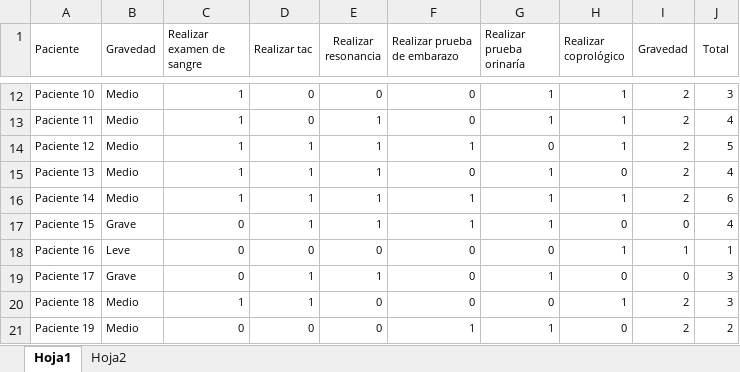
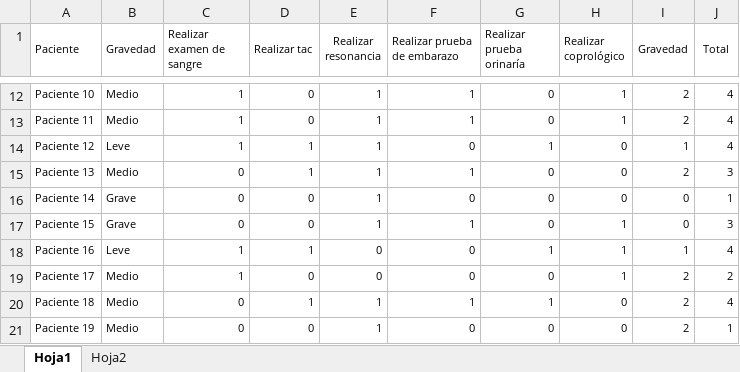
Before and after one commit to AndreaLopezAraujo/isis-3302-ProyectoFinal, an Excel workbook: Datos.xlsx, sheet Hoja1, drawn as a sheet; only a part is shown, gaps mark what is left out; values as stored, in another font and other column widths than the file's, no borders; conditional formats not drawn; removed rows and columns are numbered as before the commit, all else as after; the diff covers the shown part only; the diff names each change by its address in the sheet, - before the commit and + after, or states it on an @@ line.

```diff
--- a/Datos.xlsx (sheet Hoja1)
+++ b/Datos.xlsx (sheet Hoja1)
-E12 (Realizar resonancia): 0
+E12 (Realizar resonancia): 1
-F12:F13 (Realizar prueba de embarazo): 0
+F12:F13 (Realizar prueba de embarazo): 1
-G12:G13 (Realizar prueba orinaría): 1
+G12:G13 (Realizar prueba orinaría): 0
-J12 (Total): 3
+J12 (Total): 4
-B14 (Gravedad): Medio
+B14 (Gravedad): Leve
-F14 (Realizar prueba de embarazo): 1
+F14 (Realizar prueba de embarazo): 0
-G14 (Realizar prueba orinaría): 0
+G14 (Realizar prueba orinaría): 1
-H14 (Realizar coprológico): 1
+H14 (Realizar coprológico): 0
-I14 (Gravedad): 2
+I14 (Gravedad): 1
-J14 (Total): 5
+J14 (Total): 4
-C15 (Realizar examen de sangre): 1
+C15 (Realizar examen de sangre): 0
-F15 (Realizar prueba de embarazo): 0
+F15 (Realizar prueba de embarazo): 1
-G15 (Realizar prueba orinaría): 1
+G15 (Realizar prueba orinaría): 0
-J15 (Total): 4
+J15 (Total): 3
-row 16: Paciente 14 | Medio | 1 | 1 | 1 | 1 | 1 | 1 | 2 | 6
+row 16: Paciente 14 | Grave | 0 | 0 | 1 | 0 | 0 | 0 | 0 | 1
-D17 (Realizar tac): 1
+D17 (Realizar tac): 0
-G17 (Realizar prueba orinaría): 1
+G17 (Realizar prueba orinaría): 0
-H17 (Realizar coprológico): 0
+H17 (Realizar coprológico): 1
-J17 (Total): 4
+J17 (Total): 3
-C18 (Realizar examen de sangre): 0
+C18 (Realizar examen de sangre): 1
-D18 (Realizar tac): 0
+D18 (Realizar tac): 1
-G18 (Realizar prueba orinaría): 0
+G18 (Realizar prueba orinaría): 1
-J18 (Total): 1
+J18 (Total): 4
-row 19: Paciente 17 | Grave | 0 | 1 | 1 | 0 | 1 | 0 | 0 | 3
-A19 (Paciente): Paciente 18
+A19 (Paciente): Paciente 17
-D19 (Realizar tac): 1
+D19 (Realizar tac): 0
-J19 (Total): 3
+J19 (Total): 2
+row 20: Paciente 18 | Medio | 0 | 1 | 1 | 1 | 1 | 0 | 2 | 4
-E21 (Realizar resonancia): 0
+E21 (Realizar resonancia): 1
-F21 (Realizar prueba de embarazo): 1
+F21 (Realizar prueba de embarazo): 0
-G21 (Realizar prueba orinaría): 1
+G21 (Realizar prueba orinaría): 0
-J21 (Total): 2
+J21 (Total): 1
```
Also changed, not shown: 37 added rows, 3 removed rows and 74 edited cells elsewhere in this sheet, formulas that keep their value, 3 other files.
